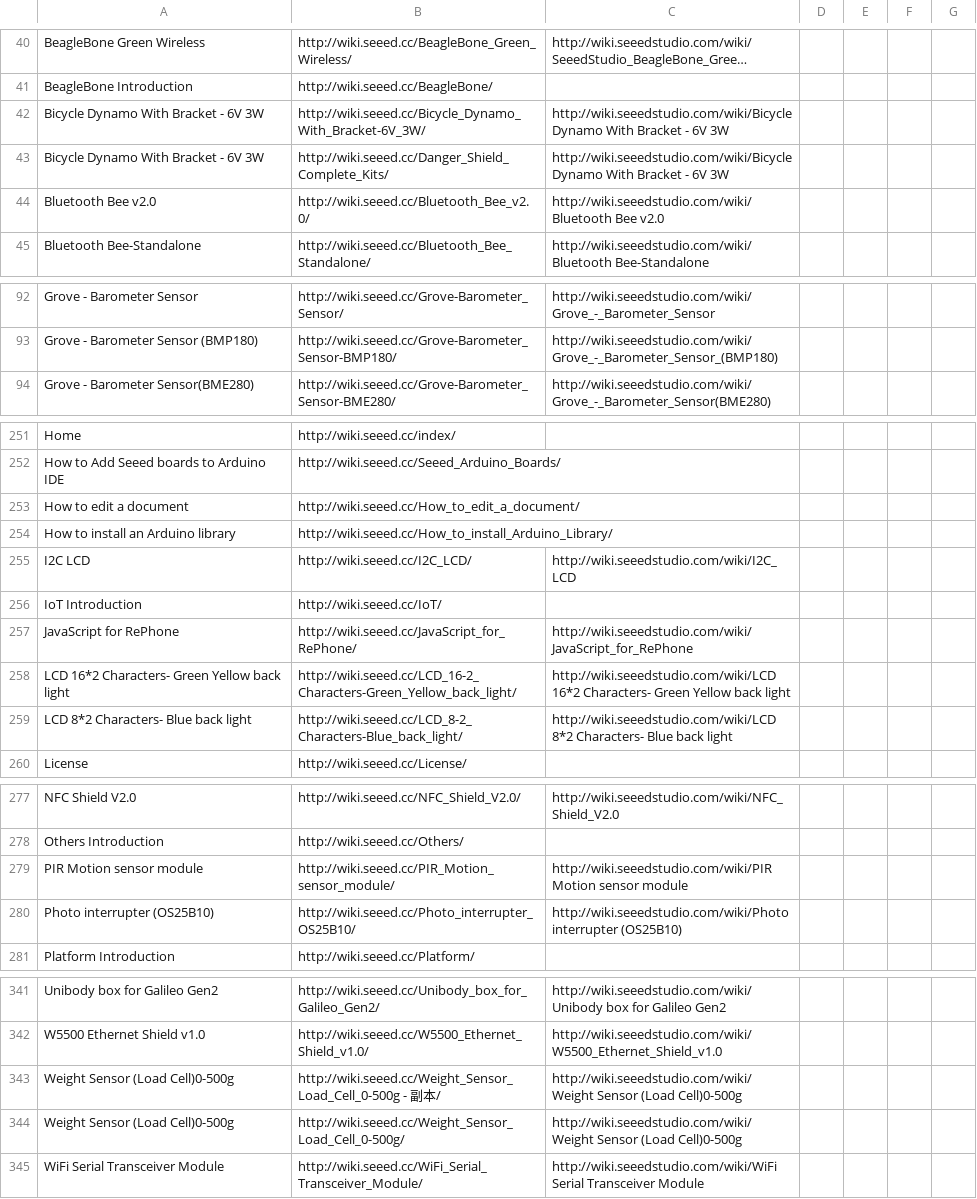
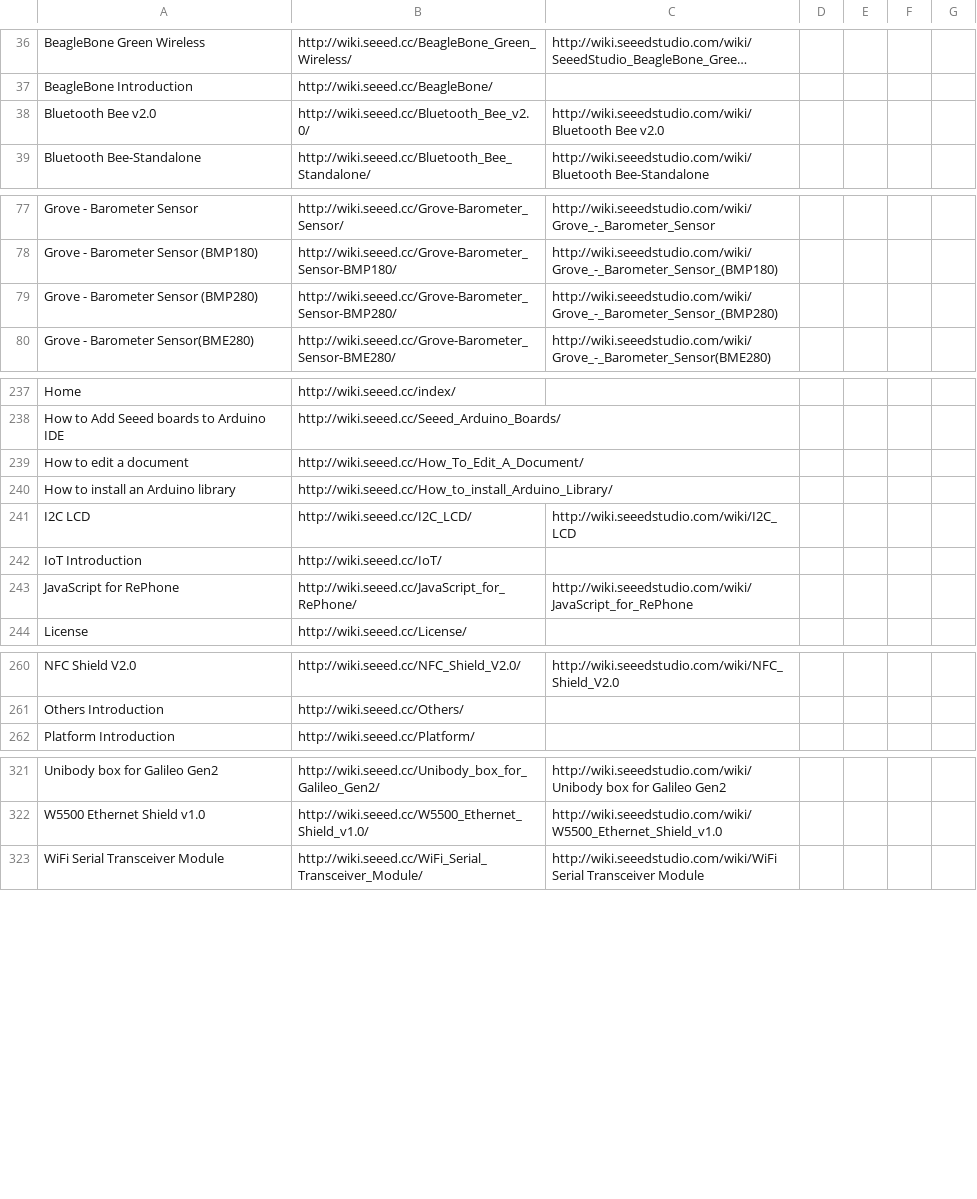
Before and after one commit to SeeedDocument/Seeed-WiKi, a CSV file: OldWiki-NewWiki-Mapping.csv, drawn as a sheet; only a part is shown, gaps mark what is left out; long unchanged cells end in …; removed rows and columns are numbered as before the commit, all else as after; the diff covers the shown part only; the diff names each change by its address in the sheet, - before the commit and + after, or states it on an @@ line.

```diff
--- a/OldWiki-NewWiki-Mapping.csv
+++ b/OldWiki-NewWiki-Mapping.csv
-row 42: Bicycle Dynamo With Bracket - 6V 3W | http://wiki.seeed.cc/Bicycle_Dynamo_With_Bracket-6V_3W/ | http://wiki.seeedstudio.com/wiki/Bicycle Dynamo With Bracket - 6V 3W
-row 43: Bicycle Dynamo With Bracket - 6V 3W | http://wiki.seeed.cc/Danger_Shield_Complete_Kits/ | http://wiki.seeedstudio.com/wiki/Bicycle Dynamo With Bracket - 6V 3W
+row 79: Grove - Barometer Sensor (BMP280) | http://wiki.seeed.cc/Grove-Barometer_Sensor-BMP280/ | http://wiki.seeedstudio.com/wiki/Grove_-_Barometer_Sensor_(BMP280)
-B239: http://wiki.seeed.cc/How_to_edit_a_document/
+B239: http://wiki.seeed.cc/How_To_Edit_A_Document/
-row 258: LCD 16*2 Characters- Green Yellow back light | http://wiki.seeed.cc/LCD_16-2_Characters-Green_Yellow_back_light/ | http://wiki.seeedstudio.com/wiki/LCD 16*2 Characters- Green Yellow back light
-row 259: LCD 8*2 Characters- Blue back light | http://wiki.seeed.cc/LCD_8-2_Characters-Blue_back_light/ | http://wiki.seeedstudio.com/wiki/LCD 8*2 Characters- Blue back light
-row 279: PIR Motion sensor module | http://wiki.seeed.cc/PIR_Motion_sensor_module/ | http://wiki.seeedstudio.com/wiki/PIR Motion sensor module
-row 280: Photo interrupter (OS25B10) | http://wiki.seeed.cc/Photo_interrupter_OS25B10/ | http://wiki.seeedstudio.com/wiki/Photo interrupter (OS25B10)
-row 343: Weight Sensor (Load Cell)0-500g | http://wiki.seeed.cc/Weight_Sensor_Load_Cell_0-500g - 副本/ | http://wiki.seeedstudio.com/wiki/Weight Sensor (Load Cell)0-500g
-row 344: Weight Sensor (Load Cell)0-500g | http://wiki.seeed.cc/Weight_Sensor_Load_Cell_0-500g/ | http://wiki.seeedstudio.com/wiki/Weight Sensor (Load Cell)0-500g
```
Also changed, not shown: 16 removed rows elsewhere in this file, 6 other files.
